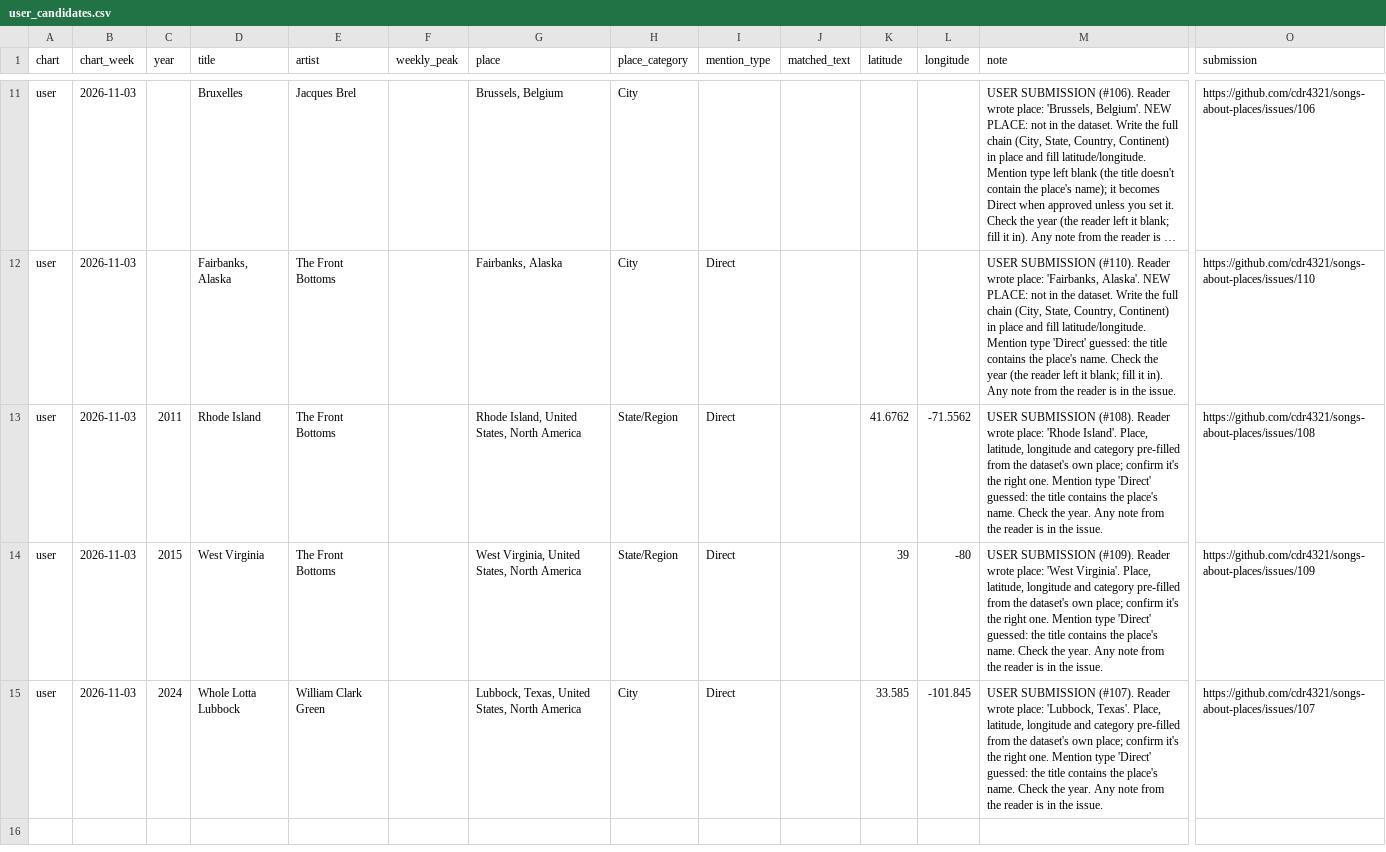
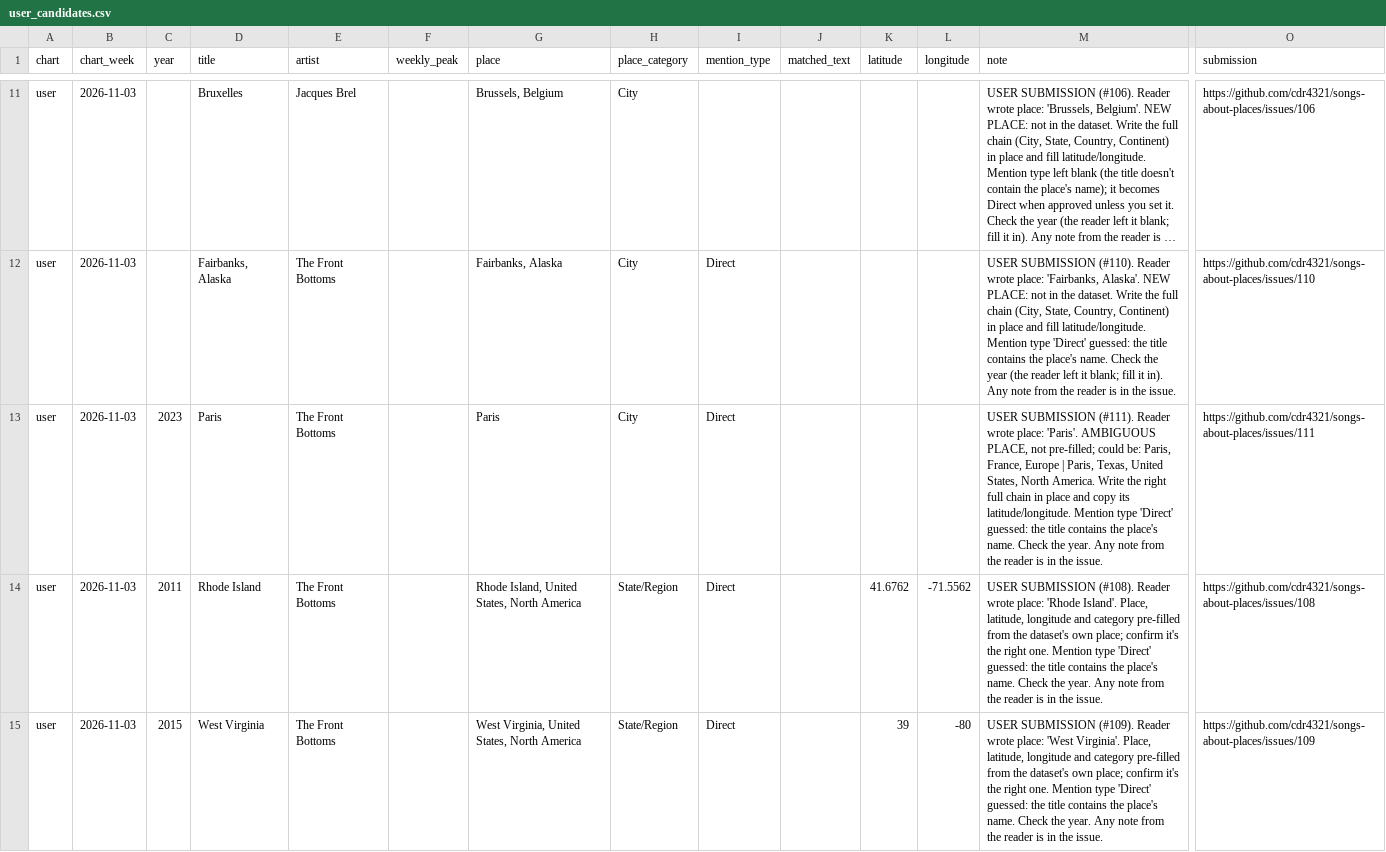
Before and after one commit to cdr4321/songs-about-places, a CSV file: review/user_candidates.csv, drawn as a sheet; only a part is shown, gaps mark what is left out; the shorter side is filled out with more unchanged rows; long unchanged cells end in …; rows hold the shown columns only; the diff names each change by its address in the sheet, - before the commit and + after, or states it on an @@ line.

```diff
--- a/review/user_candidates.csv
+++ b/review/user_candidates.csv
+row 13: user | 2026-11-03 | 2023 | Paris | The Front Bottoms |  | Paris | City | Direct |  |  |  | USER SUBMISSION (#111). Reader wrote place: 'Paris'. AMBIGUOUS PLACE, not pre-filled; could be: Paris, France, Europe | Paris, Texas, United States, North America. Write the right full chain in place and copy its latitude/longitude. Mention type 'Direct' guessed: the title contains the place's name. Check the year. Any note from the reader is in the issue. | https://github.com/cdr4321/songs-about-places/issues/111
```
